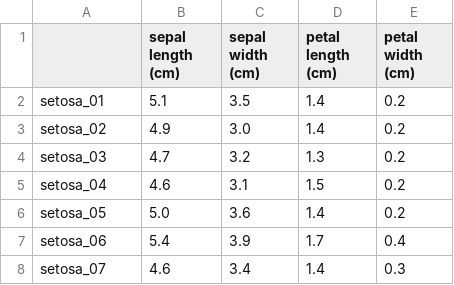
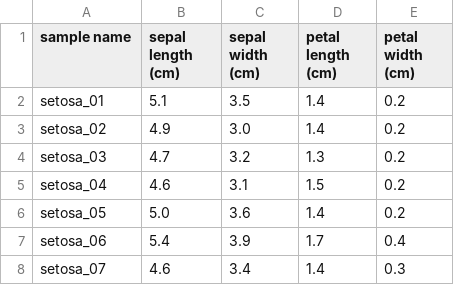
Before and after one commit to bitjungle/gopca, a CSV file: data/iris_data.csv, drawn as a sheet; only a part is shown.

```diff
--- a/data/iris_data.csv
+++ b/data/iris_data.csv
@@ -1,2 +1,2 @@
-,sepal length (cm),sepal width (cm),petal length (cm),petal width (cm)
+sample name,sepal length (cm),sepal width (cm),petal length (cm),petal width (cm)
 setosa_01,5.1,3.5,1.4,0.2
```
Also changed, not shown: 7 other files.
